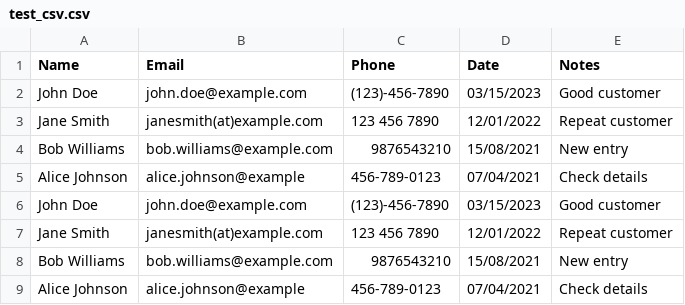
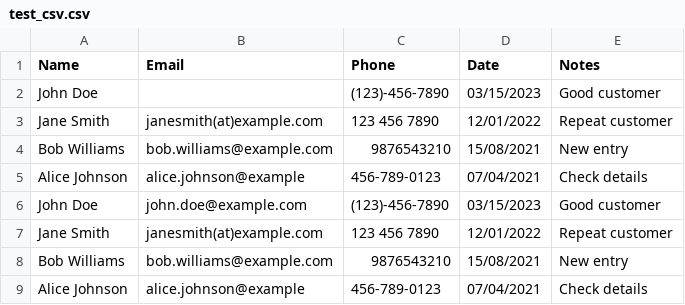
Before and after one commit to Nickodhiambo/Text-Based-Data-Cleaning-Assistant, a CSV file: CLI_Data_Cleaning_Tool/test_csv.csv, drawn as a sheet.

Commit message:
Add missing values func for CSV

```diff
--- a/CLI_Data_Cleaning_Tool/test_csv.csv
+++ b/CLI_Data_Cleaning_Tool/test_csv.csv
@@ -1,3 +1,3 @@
 Name,Email,Phone,Date,Notes
-John Doe,john.doe@example.com,(123)-456-7890,03/15/2023,Good customer
+John Doe,,(123)-456-7890,03/15/2023,Good customer
 Jane Smith,janesmith(at)example.com,123 456 7890,12/01/2022,Repeat customer
```
Also changed, not shown: CLI_Data_Cleaning_Tool/output.csv, 1 other file.
